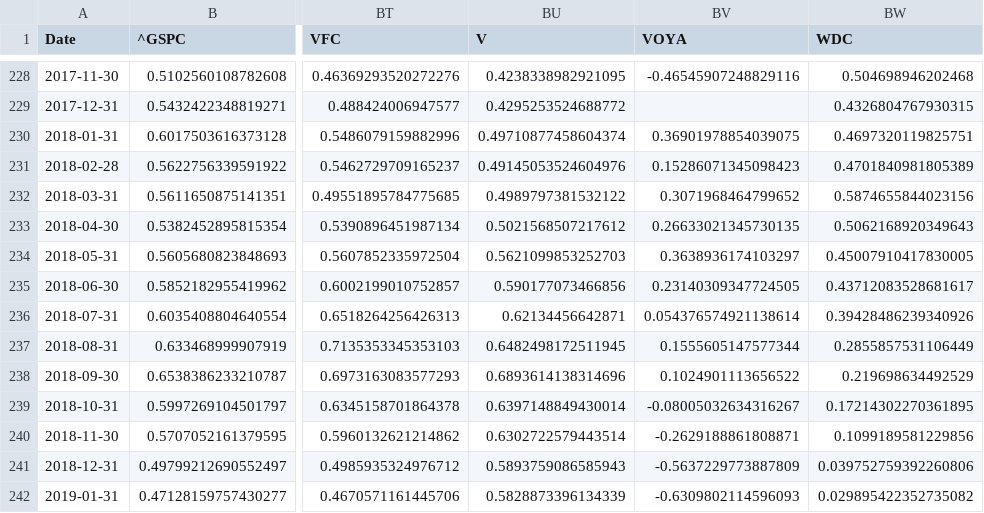
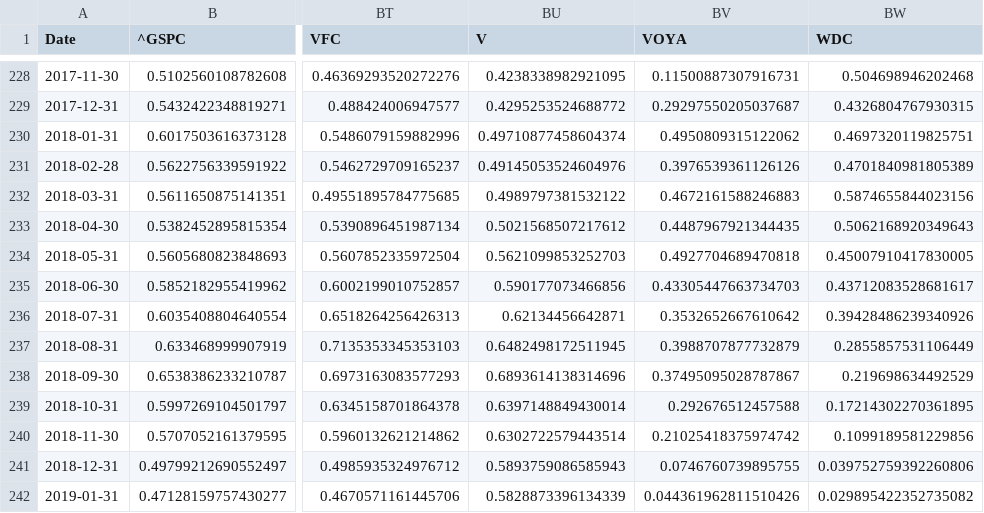
Before and after one commit to Lowenharz/95_companies, a CSV file: script/NASDQ_or_NYSE_norm_Monthly.csv, drawn as a sheet; only a part is shown, gaps mark what is left out; the diff covers the shown part only; the diff names each change by its address in the sheet, - before the commit and + after, or states it on an @@ line.

```diff
--- a/script/NASDQ_or_NYSE_norm_Monthly.csv
+++ b/script/NASDQ_or_NYSE_norm_Monthly.csv
-BV228 (VOYA): -0.46545907248829116
+BV228 (VOYA): 0.11500887307916731
-BV229 (VOYA): (empty)
+BV229 (VOYA): 0.29297550205037687
-BV230 (VOYA): 0.36901978854039075
+BV230 (VOYA): 0.4950809315122062
-BV231 (VOYA): 0.15286071345098423
+BV231 (VOYA): 0.3976539361126126
-BV232 (VOYA): 0.3071968464799652
+BV232 (VOYA): 0.4672161588246883
-BV233 (VOYA): 0.26633021345730135
+BV233 (VOYA): 0.4487967921344435
-BV234 (VOYA): 0.3638936174103297
+BV234 (VOYA): 0.4927704689470818
-BV235 (VOYA): 0.23140309347724505
+BV235 (VOYA): 0.43305447663734703
-BV236 (VOYA): 0.054376574921138614
+BV236 (VOYA): 0.3532652667610642
-BV237 (VOYA): 0.1555605147577344
+BV237 (VOYA): 0.3988707877732879
-BV238 (VOYA): 0.1024901113656522
+BV238 (VOYA): 0.37495095028787867
-BV239 (VOYA): -0.08005032634316267
+BV239 (VOYA): 0.292676512457588
-BV240 (VOYA): -0.2629188861808871
+BV240 (VOYA): 0.21025418375974742
-BV241 (VOYA): -0.5637229773887809
+BV241 (VOYA): 0.0746760739895755
-BV242 (VOYA): -0.6309802114596093
+BV242 (VOYA): 0.044361962811510426
```
Also changed, not shown: 54 edited cells elsewhere in this file, script/FOE_aggregate_percent.csv, script/G2G_aggregate_percent.csv, 12 other files.
